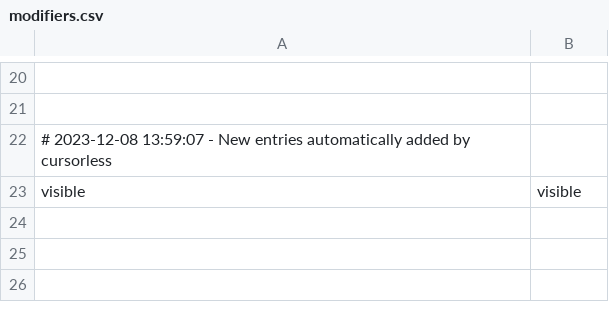
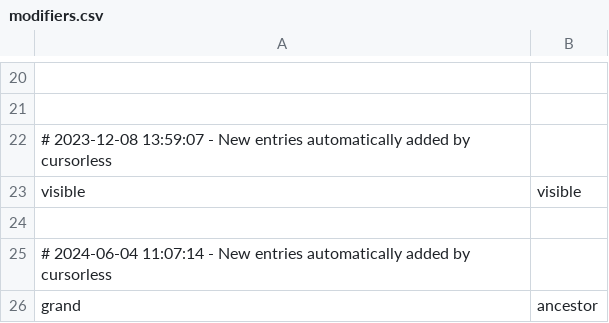
Before and after one commit to baltazarortiz/talon_user, a CSV file: cursorless-settings/modifiers.csv, drawn as a sheet; only a part is shown, gaps mark what is left out; the diff names each change by its address in the sheet, - before the commit and + after, or states it on an @@ line.

```diff
--- a/cursorless-settings/modifiers.csv
+++ b/cursorless-settings/modifiers.csv
+row 24: (empty)
+row 25: # 2024-06-04 11:07:14 - New entries automatically added by cursorless
+row 26: grand | ancestor
```
Also changed, not shown: cursorless-settings/actions.csv, 1 other file.
